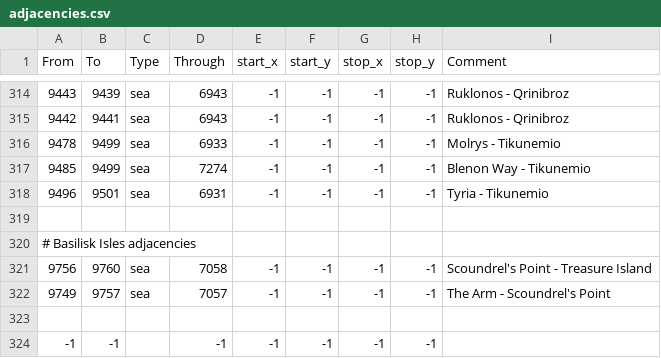
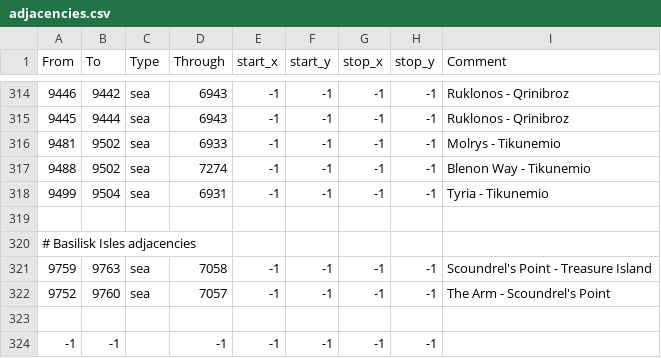
Before and after one commit to Legacy-Of-Valyria-Dev-Team/legacy-of-valyria, a CSV file: map_data/adjacencies.csv, drawn as a sheet; only a part is shown, gaps mark what is left out; the diff covers the shown part only.

```diff
--- a/map_data/adjacencies.csv
+++ b/map_data/adjacencies.csv
@@ -314,10 +314,10 @@ From;To;Type;Through;start_x;start_y;stop_x;stop_y;Comment
-9443;9439;sea;6943;-1;-1;-1;-1;Ruklonos - Qrinibroz
-9442;9441;sea;6943;-1;-1;-1;-1;Ruklonos - Qrinibroz
-9478;9499;sea;6933;-1;-1;-1;-1;Molrys - Tikunemio
-9485;9499;sea;7274;-1;-1;-1;-1;Blenon Way - Tikunemio
-9496;9501;sea;6931;-1;-1;-1;-1;Tyria - Tikunemio
+9446;9442;sea;6943;-1;-1;-1;-1;Ruklonos - Qrinibroz
+9445;9444;sea;6943;-1;-1;-1;-1;Ruklonos - Qrinibroz
+9481;9502;sea;6933;-1;-1;-1;-1;Molrys - Tikunemio
+9488;9502;sea;7274;-1;-1;-1;-1;Blenon Way - Tikunemio
+9499;9504;sea;6931;-1;-1;-1;-1;Tyria - Tikunemio
 
 # Basilisk Isles adjacencies
-9756;9760;sea;7058;-1;-1;-1;-1;Scoundrel's Point - Treasure Island
-9749;9757;sea;7057;-1;-1;-1;-1;The Arm - Scoundrel's Point
+9759;9763;sea;7058;-1;-1;-1;-1;Scoundrel's Point - Treasure Island
+9752;9760;sea;7057;-1;-1;-1;-1;The Arm - Scoundrel's Point
 
```
Also changed, not shown: 31 edited cells elsewhere in this file, 1 other file.
